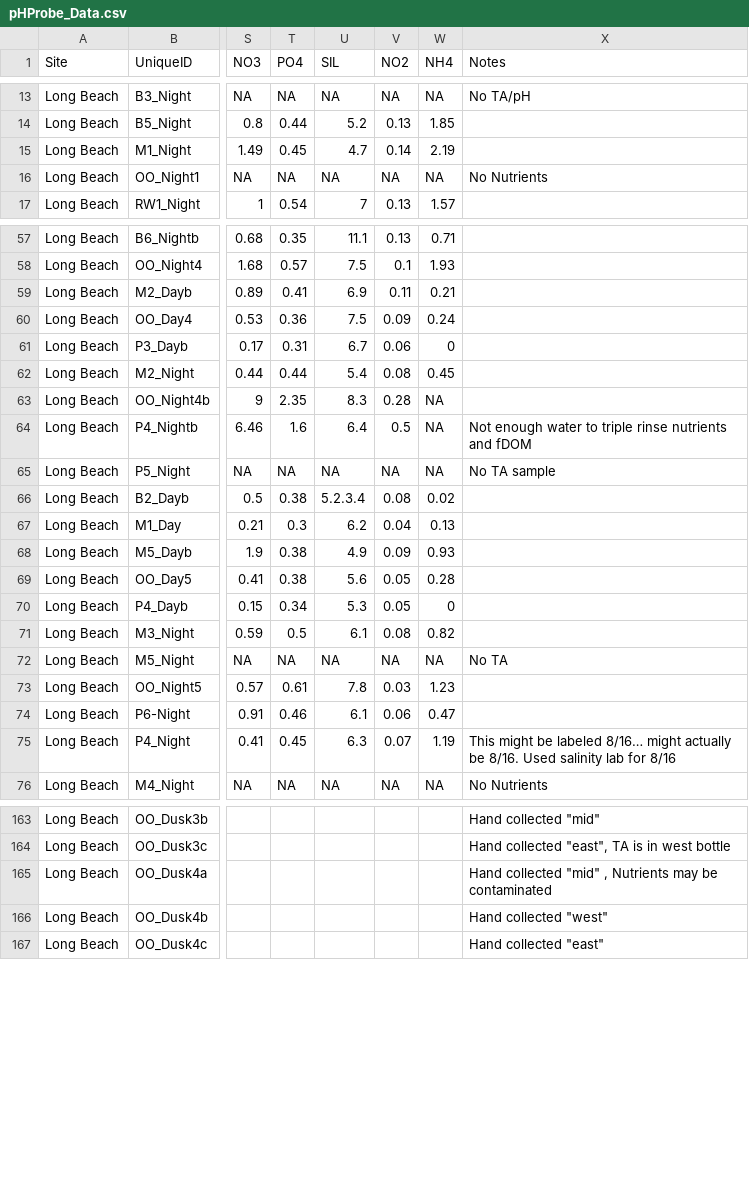
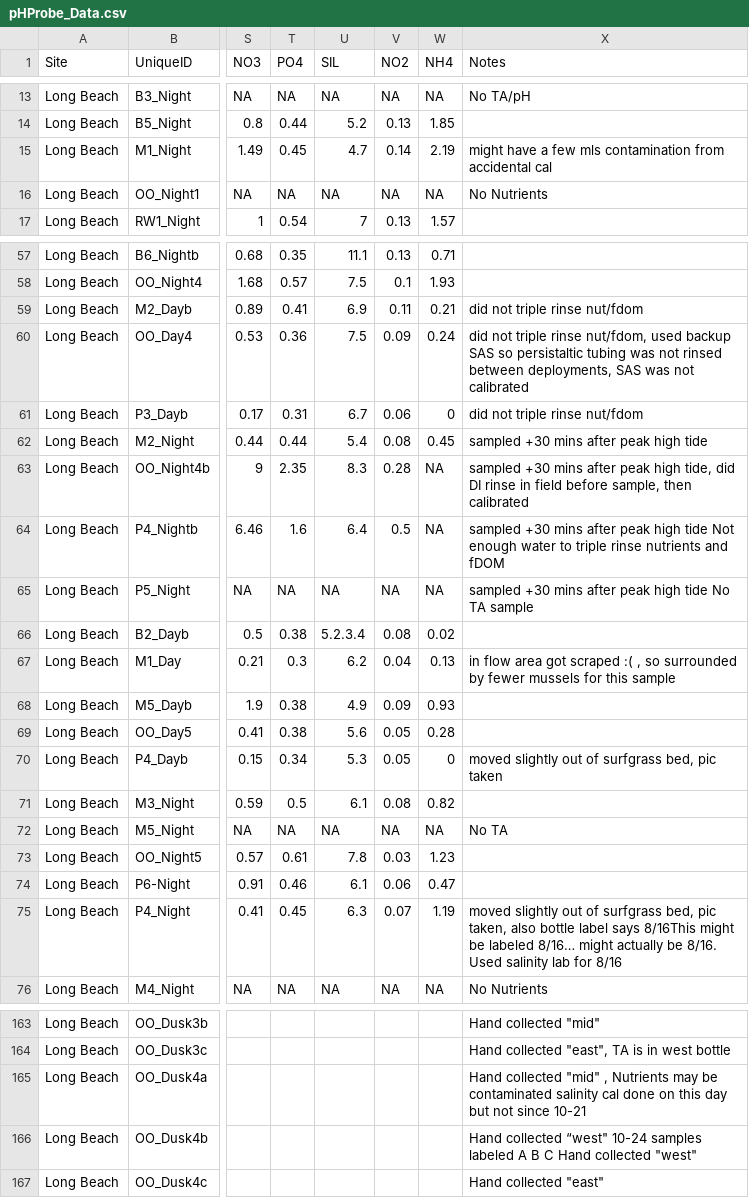
Before and after one commit to njsilbiger/SantaCruz_EcoFun, a CSV file: Data/Biogeochemistry/pHProbe_Data.csv, drawn as a sheet; only a part is shown, gaps mark what is left out; the diff covers the shown part only; the diff names each change by its address in the sheet, - before the commit and + after, or states it on an @@ line.

Commit message:
update field notes

```diff
--- a/Data/Biogeochemistry/pHProbe_Data.csv
+++ b/Data/Biogeochemistry/pHProbe_Data.csv
-X15 (Notes): (empty)
+X15 (Notes): might have a few mls contamination from accidental cal
-X59 (Notes): (empty)
+X59 (Notes): did not triple rinse nut/fdom
-X60 (Notes): (empty)
+X60 (Notes): did not triple rinse nut/fdom, used backup SAS so persistaltic tubing was not rinsed between deployments, SAS was not calibrated
-X61 (Notes): (empty)
+X61 (Notes): did not triple rinse nut/fdom
-X62 (Notes): (empty)
+X62 (Notes): sampled +30 mins after peak high tide
-X63 (Notes): (empty)
+X63 (Notes): sampled +30 mins after peak high tide, did DI rinse in field before sample, then calibrated
-X64 (Notes): Not enough…
+X64 (Notes): sampled +30 mins after peak high tide Not enough…
-X65 (Notes): No TA sample
+X65 (Notes): sampled +30 mins after peak high tide No TA sample
-X67 (Notes): (empty)
+X67 (Notes): in flow area got scraped :( , so surrounded by fewer mussels for this sample
-X70 (Notes): (empty)
+X70 (Notes): moved slightly out of surfgrass bed, pic taken
-X75 (Notes): This might be…
+X75 (Notes): moved slightly out of surfgrass bed, pic taken, also bottle label says 8/16This might be…
-X165 (Notes): …be contaminated
+X165 (Notes): …be contaminated salinity cal done on this day but not since 10-21
-X166 (Notes): Hand collected "west"
+X166 (Notes): Hand collected “west" 10-24 samples labeled A B C Hand collected "west"
```
Also changed, not shown: 6 edited cells elsewhere in this file.
